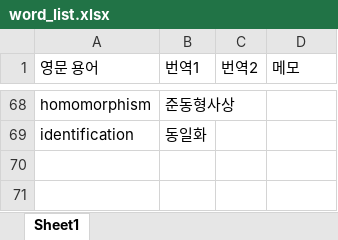
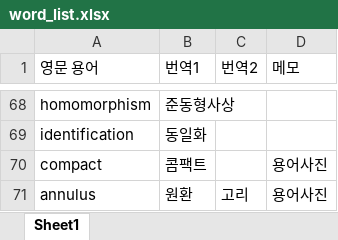
Before and after one commit to yjyeom/CA_book, an Excel workbook: word_list.xlsx, sheet Sheet1, drawn as a sheet; only a part is shown, gaps mark what is left out; values as stored, in another font and other column widths than the file's, no borders; the diff names each change by its address in the sheet, - before the commit and + after, or states it on an @@ line.

```diff
--- a/word_list.xlsx (sheet Sheet1)
+++ b/word_list.xlsx (sheet Sheet1)
+row 70: compact | 콤팩트 |  | 용어사진
+row 71: annulus | 원환 | 고리 | 용어사진
```
Also changed, not shown: 11 other files.
